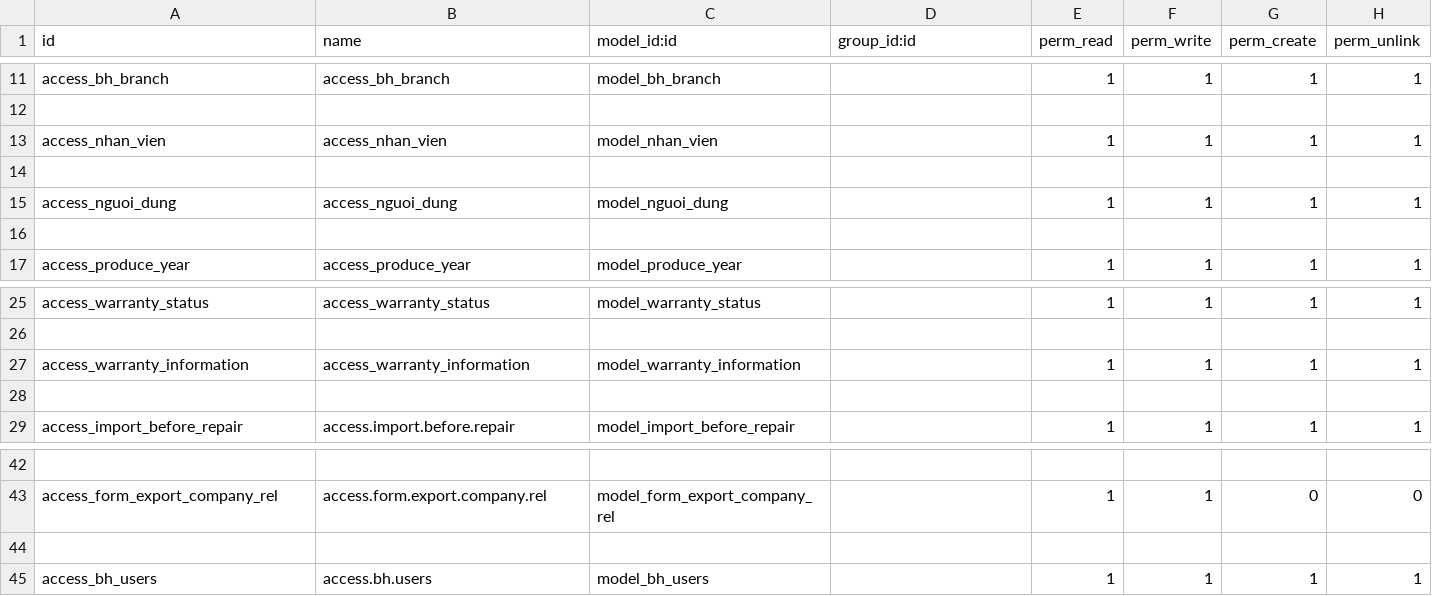
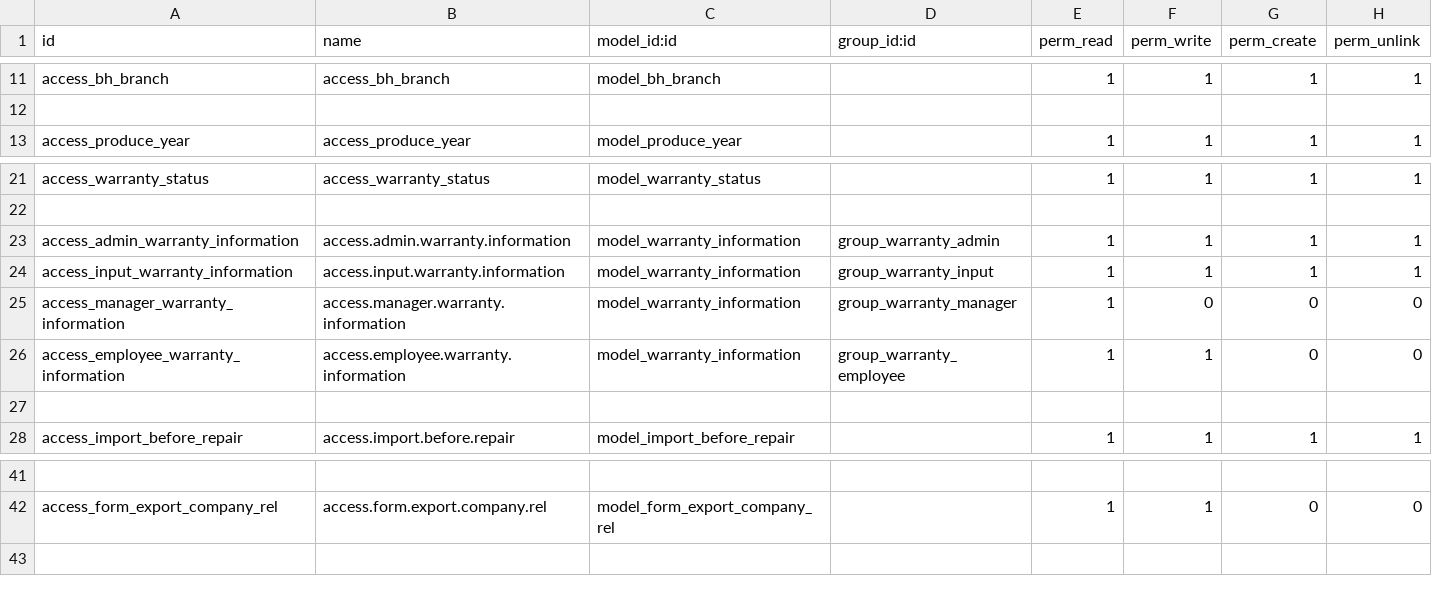
Before and after one commit to sonhasoftware/odoo-customize, a CSV file: sonha_baohanh/security/ir.model.access.csv, drawn as a sheet; only a part is shown, gaps mark what is left out; removed rows and columns are numbered as before the commit, all else as after; the diff names each change by its address in the sheet, - before the commit and + after, or states it on an @@ line.

```diff
--- a/sonha_baohanh/security/ir.model.access.csv
+++ b/sonha_baohanh/security/ir.model.access.csv
-row 13: access_nhan_vien | access_nhan_vien | model_nhan_vien |  | 1 | 1 | 1 | 1
-row 14: (empty)
-row 15: access_nguoi_dung | access_nguoi_dung | model_nguoi_dung |  | 1 | 1 | 1 | 1
-row 16: (empty)
-A23 (id): access_warranty_information
+A23 (id): access_admin_warranty_information
-B23 (name): access_warranty_information
+B23 (name): access.admin.warranty.information
-D23 (group_id:id): (empty)
+D23 (group_id:id): group_warranty_admin
+row 24: access_input_warranty_information | access.input.warranty.information | model_warranty_information | group_warranty_input | 1 | 1 | 1 | 1
+row 25: access_manager_warranty_information | access.manager.warranty.information | model_warranty_information | group_warranty_manager | 1 | 0 | 0 | 0
+row 26: access_employee_warranty_information | access.employee.warranty.information | model_warranty_information | group_warranty_employee | 1 | 1 | 0 | 0
-row 44: (empty)
-row 45: access_bh_users | access.bh.users | model_bh_users |  | 1 | 1 | 1 | 1
```
Also changed, not shown: 17 other files.
